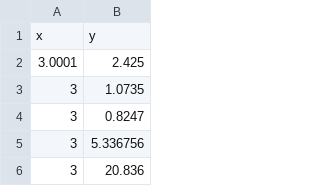
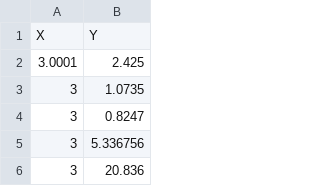
Before and after one commit to seremare9/tp1_metodos, a CSV file: ejercicio_3.csv, drawn as a sheet; only a part is shown; removed rows and columns are numbered as before the commit, all else as after; the diff names each change by its address in the sheet, - before the commit and + after, or states it on an @@ line.

```diff
--- a/ejercicio_3.csv
+++ b/ejercicio_3.csv
-row 1: x | y
+row 1: X | Y
```
Also changed, not shown: 1 other file.
